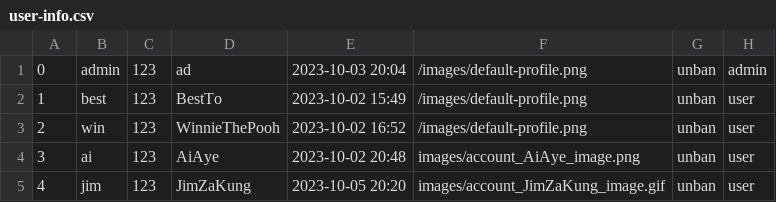
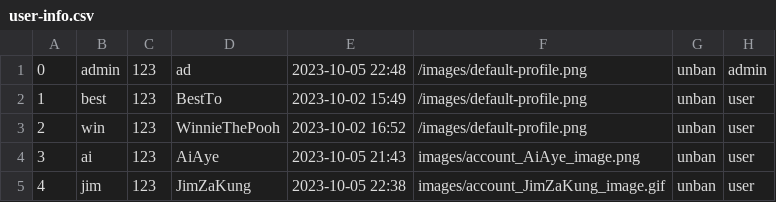
Before and after one commit to UADG/Java-Project, a CSV file: data/user-info.csv, drawn as a sheet.

```diff
--- a/data/user-info.csv
+++ b/data/user-info.csv
@@ -1,5 +1,5 @@
-0,admin,123,ad,2023-10-03 20:04,/images/default-profile.png,unban,admin
+0,admin,123,ad,2023-10-05 22:48,/images/default-profile.png,unban,admin
 1,best,123,BestTo,2023-10-02 15:49,/images/default-profile.png,unban,user
 2,win,123,WinnieThePooh,2023-10-02 16:52,/images/default-profile.png,unban,user
-3,ai,123,AiAye,2023-10-02 20:48,images/account_AiAye_image.png,unban,user
-4,jim,123,JimZaKung,2023-10-05 20:20,images/account_JimZaKung_image.gif,unban,user
+3,ai,123,AiAye,2023-10-05 21:43,images/account_AiAye_image.png,unban,user
+4,jim,123,JimZaKung,2023-10-05 22:38,images/account_JimZaKung_image.gif,unban,user
```
Also changed, not shown: 7 other files.
